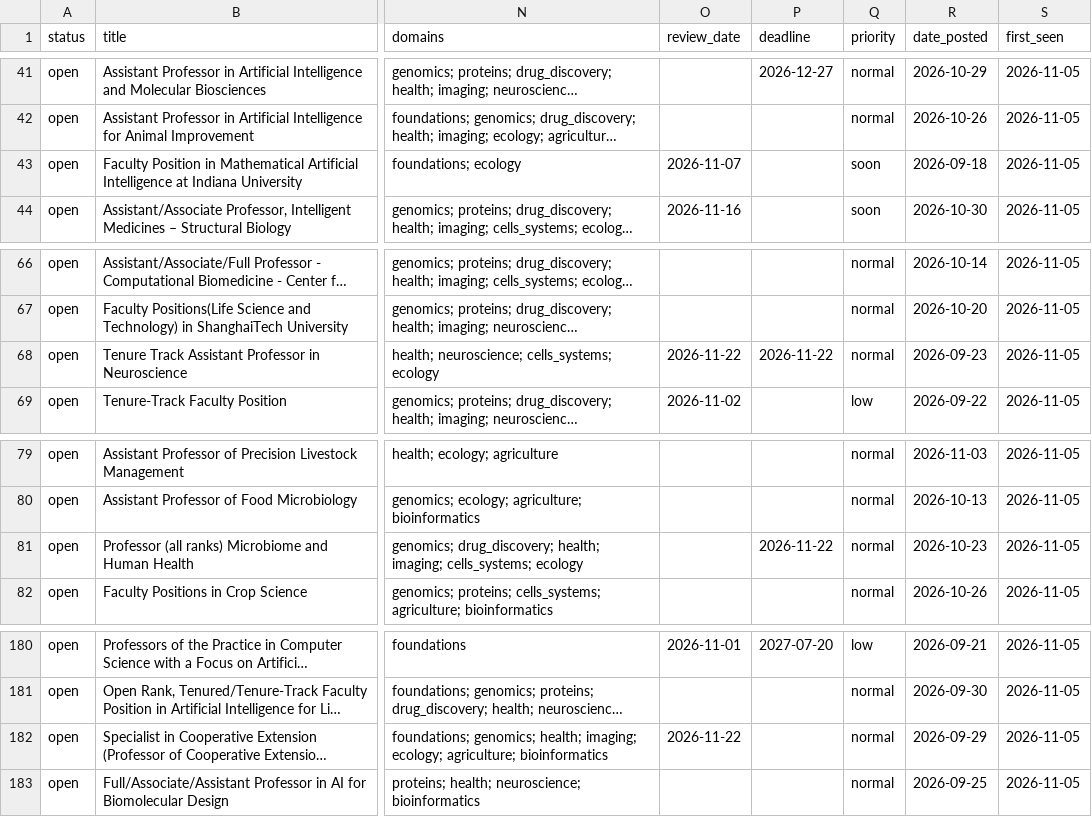
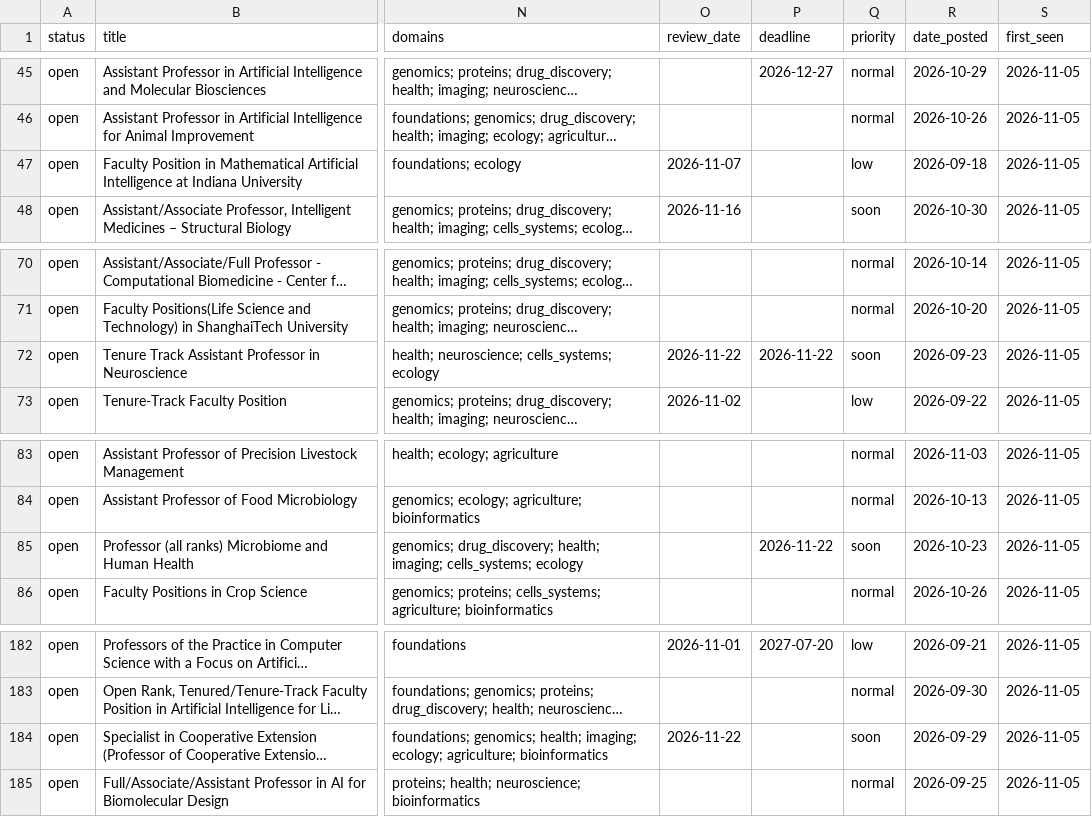
Before and after one commit to jozhang97/bioml-faculty-jobs, a CSV file: docs/data/jobs.csv, drawn as a sheet; only a part is shown, gaps mark what is left out; long unchanged cells end in …; addresses are those after the commit; the diff covers the shown part only; the diff names each change by its address in the sheet, - before the commit and + after, or states it on an @@ line.

```diff
--- a/docs/data/jobs.csv
+++ b/docs/data/jobs.csv
-Q47 (priority): soon
+Q47 (priority): low
-Q72 (priority): normal
+Q72 (priority): soon
-Q85 (priority): normal
+Q85 (priority): soon
-Q184 (priority): normal
+Q184 (priority): soon
```
Also changed, not shown: 7 added rows and 3 removed rows elsewhere in this file, 4 other files.
